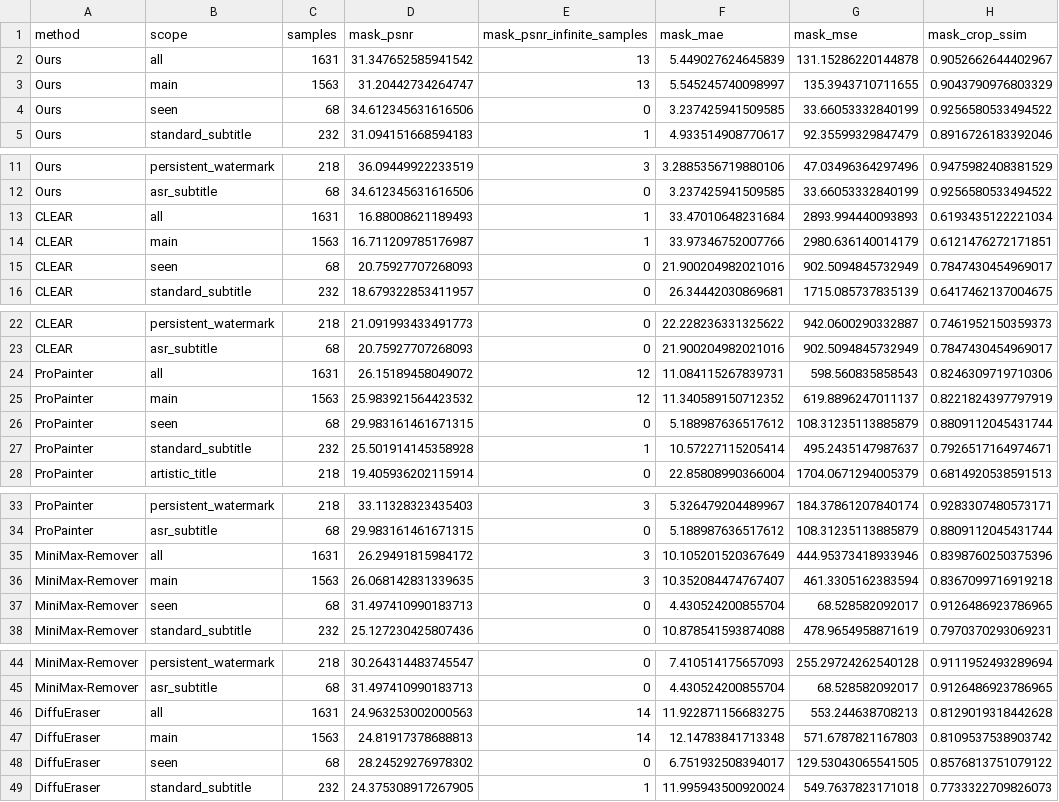
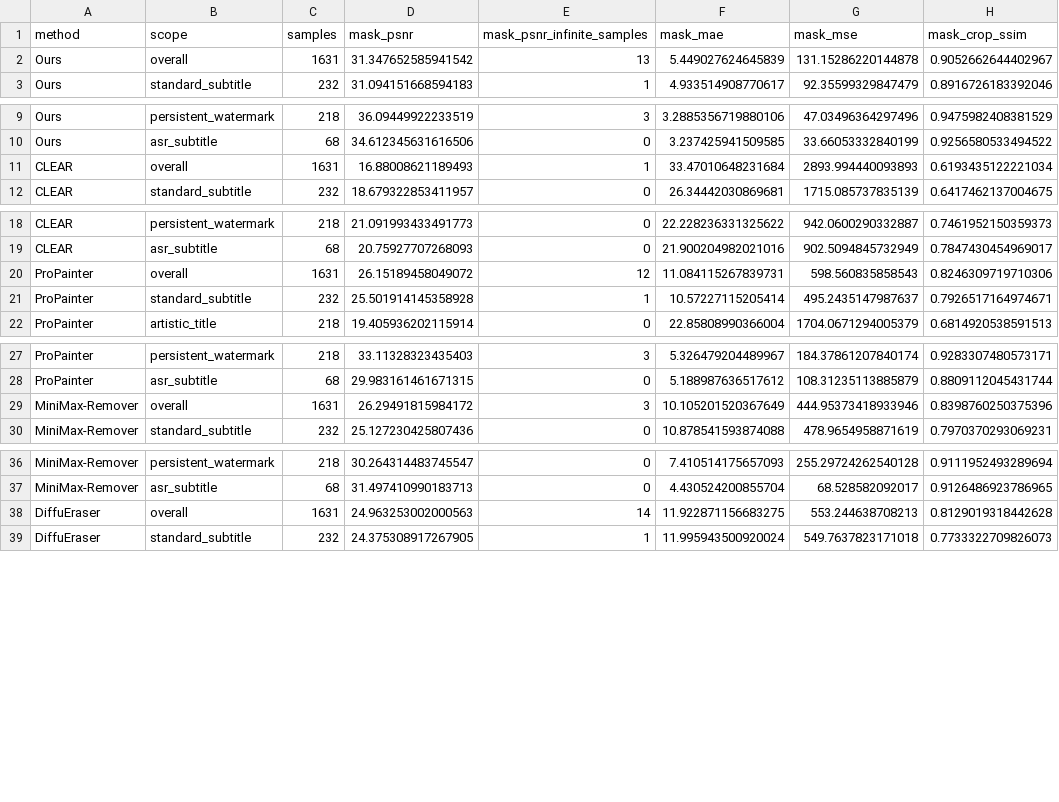
Before and after one commit to yahooo-m/DVTE-Bench, a CSV file: data/results.csv, drawn as a sheet; only a part is shown, gaps mark what is left out.

```diff
--- a/data/results.csv
+++ b/data/results.csv
@@ -1,5 +1,3 @@
 method,scope,samples,mask_psnr,mask_psnr_infinite_samples,mask_mae,mask_mse,mask_crop_ssim
-Ours,all,1631,31.347652585941542,13,5.449027624645839,131.15286220144878,0.9052662644402967
-Ours,main,1563,31.20442734264747,13,5.545245740098997,135.3943710711655,0.9043790976803329
-Ours,seen,68,34.612345631616506,0,3.237425941509585,33.66053332840199,0.9256580533494522
+Ours,overall,1631,31.347652585941542,13,5.449027624645839,131.15286220144878,0.9052662644402967
 Ours,standard_subtitle,232,31.094151668594183,1,4.933514908770617,92.35599329847479,0.8916726183392046
@@ -12,5 +10,3 @@ Ours,persistent_watermark,218,36.09449922233519,3,3.2885356719880106,47.03496364
 Ours,asr_subtitle,68,34.612345631616506,0,3.237425941509585,33.66053332840199,0.9256580533494522
-CLEAR,all,1631,16.88008621189493,1,33.47010648231684,2893.994440093893,0.6193435122221034
-CLEAR,main,1563,16.711209785176987,1,33.97346752007766,2980.636140014179,0.6121476272171851
-CLEAR,seen,68,20.75927707268093,0,21.900204982021016,902.5094845732949,0.7847430454969017
+CLEAR,overall,1631,16.88008621189493,1,33.47010648231684,2893.994440093893,0.6193435122221034
 CLEAR,standard_subtitle,232,18.679322853411957,0,26.34442030869681,1715.085737835139,0.6417462137004675
@@ -23,5 +19,3 @@ CLEAR,persistent_watermark,218,21.091993433491773,0,22.228236331325622,942.06002
 CLEAR,asr_subtitle,68,20.75927707268093,0,21.900204982021016,902.5094845732949,0.7847430454969017
-ProPainter,all,1631,26.15189458049072,12,11.084115267839731,598.560835858543,0.8246309719710306
-ProPainter,main,1563,25.983921564423532,12,11.340589150712352,619.8896247011137,0.8221824397797919
-ProPainter,seen,68,29.983161461671315,0,5.188987636517612,108.31235113885879,0.8809112045431744
+ProPainter,overall,1631,26.15189458049072,12,11.084115267839731,598.560835858543,0.8246309719710306
 ProPainter,standard_subtitle,232,25.501914145358928,1,10.57227115205414,495.2435147987637,0.7926517164974671
@@ -34,5 +28,3 @@ ProPainter,persistent_watermark,218,33.11328323435403,3,5.326479204489967,184.37
 ProPainter,asr_subtitle,68,29.983161461671315,0,5.188987636517612,108.31235113885879,0.8809112045431744
-MiniMax-Remover,all,1631,26.29491815984172,3,10.105201520367649,444.95373418933946,0.8398760250375396
-MiniMax-Remover,main,1563,26.068142831339635,3,10.352084474767407,461.3305162383594,0.8367099716919218
-MiniMax-Remover,seen,68,31.497410990183713,0,4.430524200855704,68.528582092017,0.9126486923786965
+MiniMax-Remover,overall,1631,26.29491815984172,3,10.105201520367649,444.95373418933946,0.8398760250375396
 MiniMax-Remover,standard_subtitle,232,25.127230425807436,0,10.878541593874088,478.9654958871619,0.7970370293069231
@@ -45,5 +37,3 @@ MiniMax-Remover,persistent_watermark,218,30.264314483745547,0,7.410514175657093,
 MiniMax-Remover,asr_subtitle,68,31.497410990183713,0,4.430524200855704,68.528582092017,0.9126486923786965
-DiffuEraser,all,1631,24.963253002000563,14,11.922871156683275,553.244638708213,0.8129019318442628
-DiffuEraser,main,1563,24.81917378688813,14,12.14783841713348,571.6787821167803,0.8109537538903742
-DiffuEraser,seen,68,28.24529276978302,0,6.751932508394017,129.53043065541505,0.8576813751079122
+DiffuEraser,overall,1631,24.963253002000563,14,11.922871156683275,553.244638708213,0.8129019318442628
 DiffuEraser,standard_subtitle,232,24.375308917267905,1,11.995943500920024,549.7637823171018,0.7733322709826073
```
Also changed, not shown: 7 other files.
